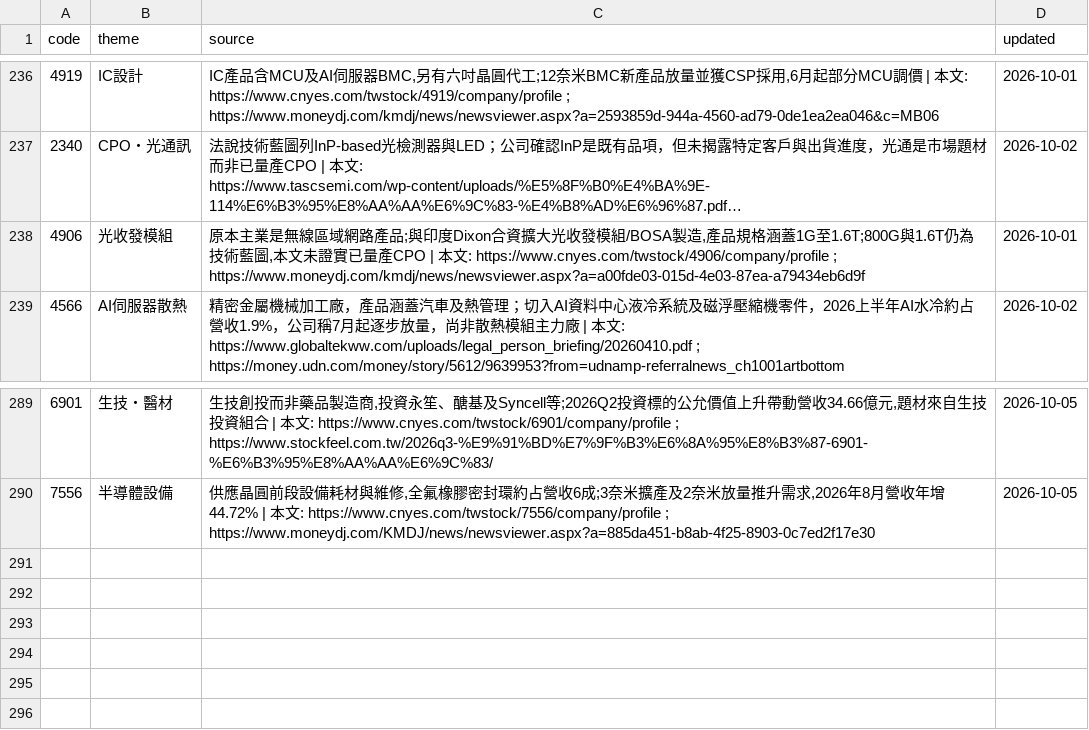
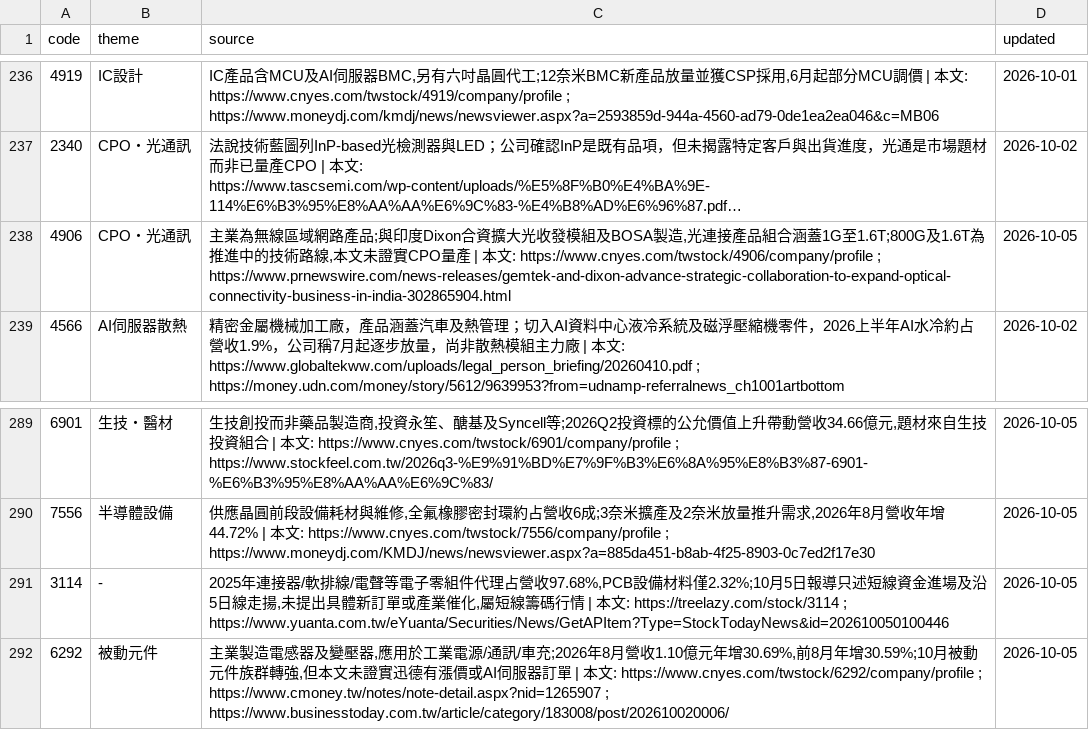
Before and after one commit to wesley314789/tw-momentum, a CSV file: data/theme_overrides.csv, drawn as a sheet; only a part is shown, gaps mark what is left out; long unchanged cells end in …; the diff names each change by its address in the sheet, - before the commit and + after, or states it on an @@ line.

Commit message:
themes: 更新3檔個股的題材查證

```diff
--- a/data/theme_overrides.csv
+++ b/data/theme_overrides.csv
-B238 (theme): 光收發模組
+B238 (theme): CPO・光通訊
-C238 (source): 原本主業是無線區域網路產品;與印度Dixon合資擴大光收發模組/BOSA製造,產品規格涵蓋1G至1.6T;800G與1.6T仍為技術藍圖,本文未證實已量產CPO | 本文: https://www.cnyes.com/twstock/4906/company/profile ; https://www.moneydj.com/kmdj/news/newsviewer.aspx?a=a00fde03-015d-4e03-87ea-a79434eb6d9f
+C238 (source): 主業為無線區域網路產品;與印度Dixon合資擴大光收發模組及BOSA製造,光連接產品組合涵蓋1G至1.6T;800G及1.6T為推進中的技術路線,本文未證實CPO量產 | 本文: https://www.cnyes.com/twstock/4906/company/profile ; https://www.prnewswire.com/news-releases/gemtek-and-dixon-advance-strategic-collaboration-to-expand-optical-connectivity-business-in-india-302865904.html
-D238 (updated): 2026-10-01
+D238 (updated): 2026-10-05
+row 291: 3114 | - | 2025年連接器/軟排線/電聲等電子零組件代理占營收97.68%,PCB設備材料僅2.32%;10月5日報導只述短線資金進場及沿5日線走揚,未提出具體新訂單或產業催化,屬短線籌碼行情 | 本文: https://treelazy.com/stock/3114 ; https://www.yuanta.com.tw/eYuanta/Securities/News/GetAPItem?Type=StockTodayNews&id=202610050100446 | 2026-10-05
+row 292: 6292 | 被動元件 | 主業製造電感器及變壓器,應用於工業電源/通訊/車充;2026年8月營收1.10億元年增30.69%,前8月年增30.59%;10月被動元件族群轉強,但本文未證實迅德有漲價或AI伺服器訂單 | 本文: https://www.cnyes.com/twstock/6292/company/profile ; https://www.cmoney.tw/notes/note-detail.aspx?nid=1265907 ; https://www.businesstoday.com.tw/article/category/183008/post/202610020006/ | 2026-10-05
```
Also changed, not shown: 2 other files.
